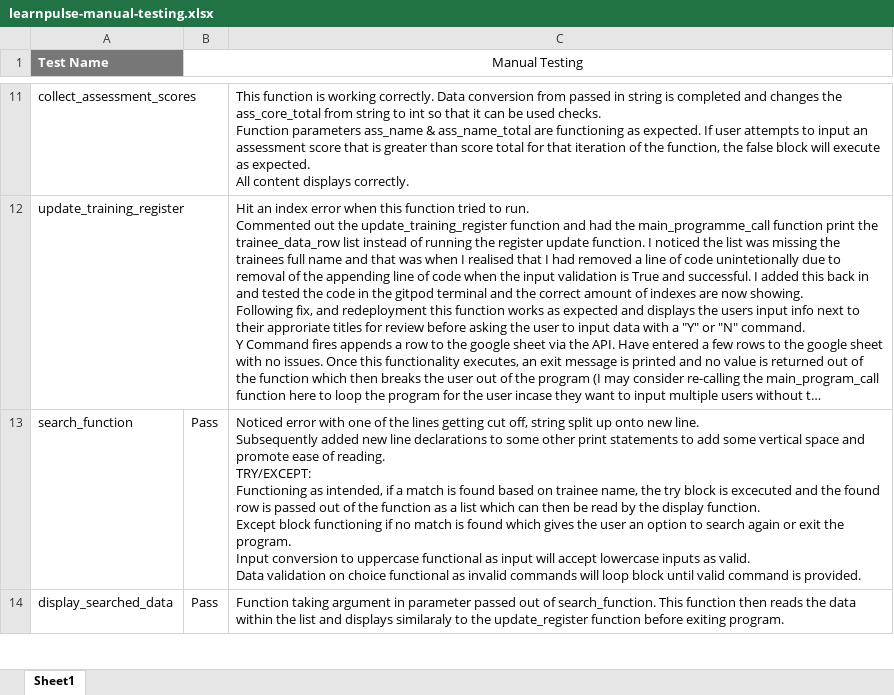
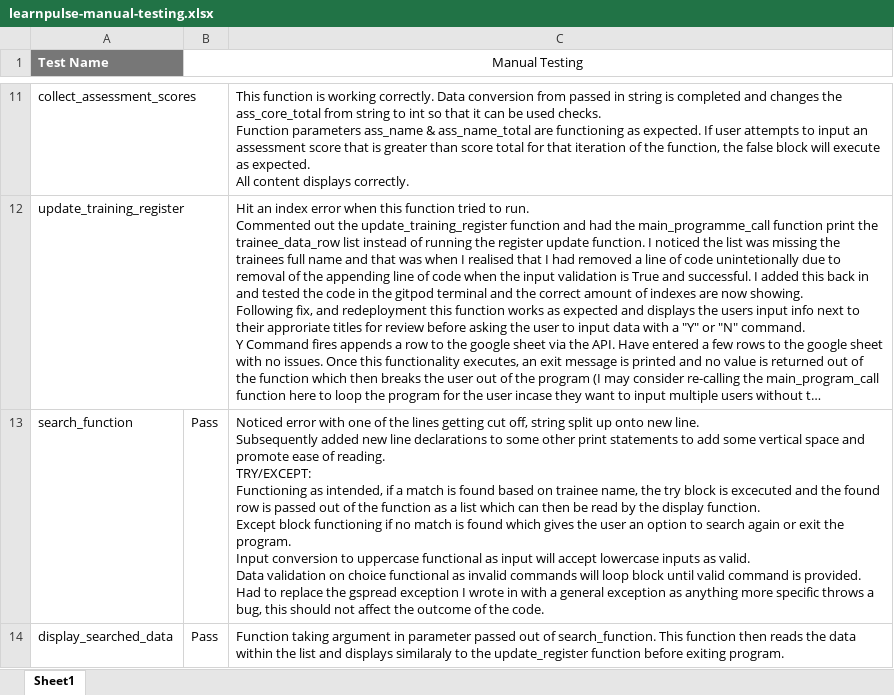
Before and after one commit to JoelMichaelRutter/Learnpulse-MS3, an Excel workbook: assets/read-me-files/learnpulse-manual-testing.xlsx, sheet Sheet1, drawn as a sheet; only a part is shown, gaps mark what is left out; long unchanged cells end in …; values as stored, in another font and other column widths than the file's, no borders; ↵ is a line break in a cell; the diff covers the shown part only; the diff names each change by its address in the sheet, - before the commit and + after, or states it on an @@ line.

```diff
--- a/assets/read-me-files/learnpulse-manual-testing.xlsx (sheet Sheet1)
+++ b/assets/read-me-files/learnpulse-manual-testing.xlsx (sheet Sheet1)
-C13: …is provided.
+C13: …is provided. ↵ Had to replace the gspread exception I wrote in with a general exception as anything more specific throws a bug, this should not affect the outcome of the code.
```
Also changed, not shown: 1 edited cell elsewhere in this sheet.
